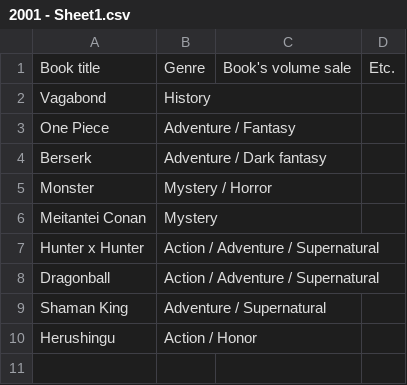
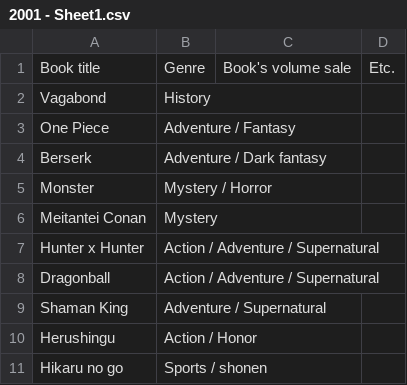
Before and after one commit to NutNightCore/Popular-comic, a CSV file: 2001 - Sheet1.csv, drawn as a sheet.

Commit message:
Update 2001 - Sheet1.csv

```diff
--- a/2001 - Sheet1.csv
+++ b/2001 - Sheet1.csv
@@ -10 +10,2 @@ Shaman King,Adventure / Supernatural,,
 Herushingu,Action / Honor,,
+Hikaru no go,Sports / shonen,,
```
